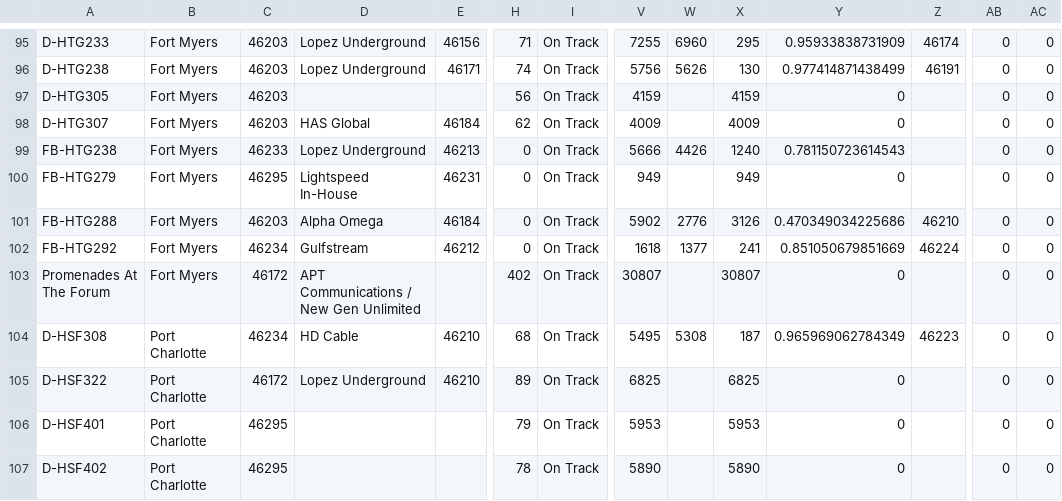
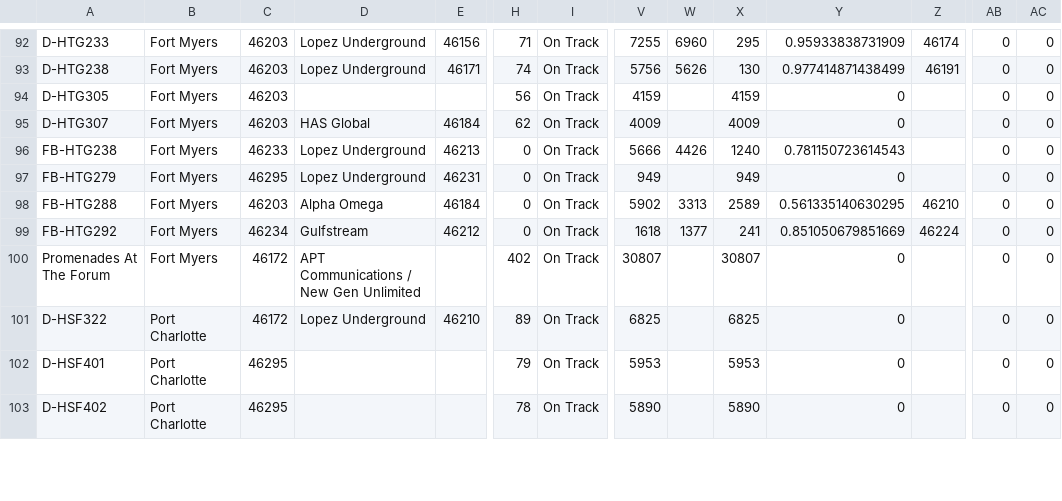
Before and after one commit to JCKraus1/Tillman-Dashboard, a CSV file: tillman-project.csv, drawn as a sheet; only a part is shown, gaps mark what is left out; removed rows and columns are numbered as before the commit, all else as after; rows hold the shown columns only; the diff covers the shown part only; the diff names each change by its address in the sheet, - before the commit and + after, or states it on an @@ line.

Commit message:
Automated CSV update every 6 hours

```diff
--- a/tillman-project.csv
+++ b/tillman-project.csv
-D97: Lightspeed In-House
+D97: Lopez Underground
-W98: 2776
+W98: 3313
-X98: 3126
+X98: 2589
-Y98: 0.470349034225686
+Y98: 0.561335140630295
-row 104: D-HSF308 | Port Charlotte | 46234 | HD Cable | 46210 | 68 | On Track | 5495 | 5308 | 187 | 0.965969062784349 | 46223 | 0 | 0
```
Also changed, not shown: 3 removed rows and 24 edited cells elsewhere in this file.
